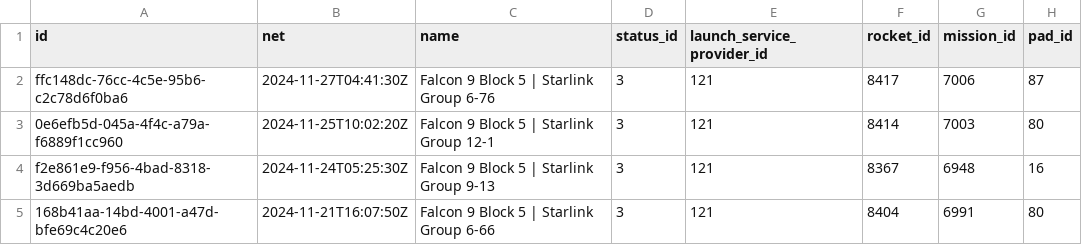
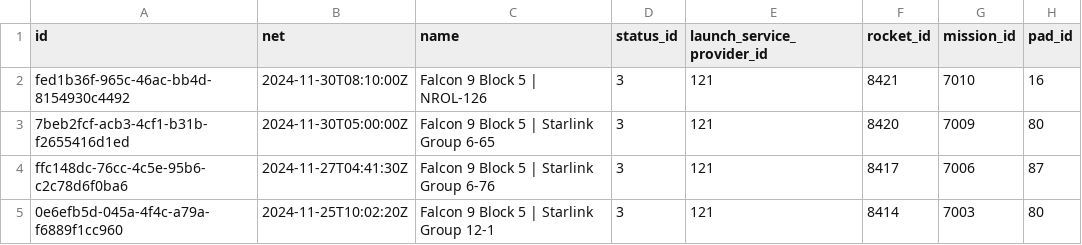
Before and after one commit to joan-espar/spacexnumbers, a CSV file: spacex_rel_db/launch.csv, drawn as a sheet; only a part is shown; the shorter side is filled out with more unchanged rows.

```diff
--- a/spacex_rel_db/launch.csv
+++ b/spacex_rel_db/launch.csv
@@ -1,2 +1,4 @@
 id,net,name,status_id,launch_service_provider_id,rocket_id,mission_id,pad_id
+fed1b36f-965c-46ac-bb4d-8154930c4492,2024-11-30T08:10:00Z,Falcon 9 Block 5 | NROL-126,3,121,8421,7010,16
+7beb2fcf-acb3-4cf1-b31b-f2655416d1ed,2024-11-30T05:00:00Z,Falcon 9 Block 5 | Starlink Group 6-65,3,121,8420,7009,80
 ffc148dc-76cc-4c5e-95b6-c2c78d6f0ba6,2024-11-27T04:41:30Z,Falcon 9 Block 5 | Starlink Group 6-76,3,121,8417,7006,87
```
Also changed, not shown: frontend/public/data/table_launch_1.csv, spacex_rel_db/landing.csv, 14 other files.
